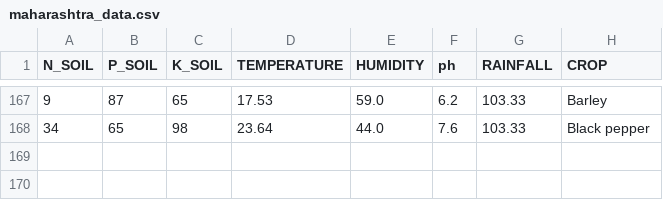
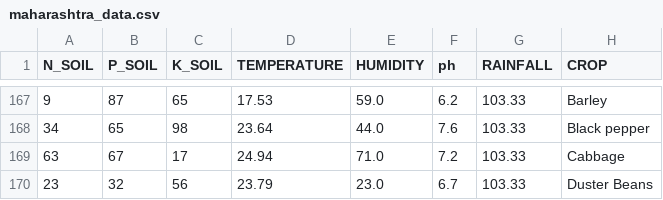
Before and after one commit to AdityaBhendavadekar/Federated_Learning_KRISHIMITRA-, a CSV file: maharashtra/maharashtra_data.csv, drawn as a sheet; only a part is shown, gaps mark what is left out.

```diff
--- a/maharashtra/maharashtra_data.csv
+++ b/maharashtra/maharashtra_data.csv
@@ -168 +168,3 @@ N_SOIL,P_SOIL,K_SOIL,TEMPERATURE,HUMIDITY,ph,RAINFALL,CROP
 34,65,98,23.64,44.0,7.6,103.33,Black pepper
+63,67,17,24.94,71.0,7.2,103.33,Cabbage
+23,32,56,23.79,23.0,6.7,103.33,Duster Beans
```
Also changed, not shown: 39 other files.
